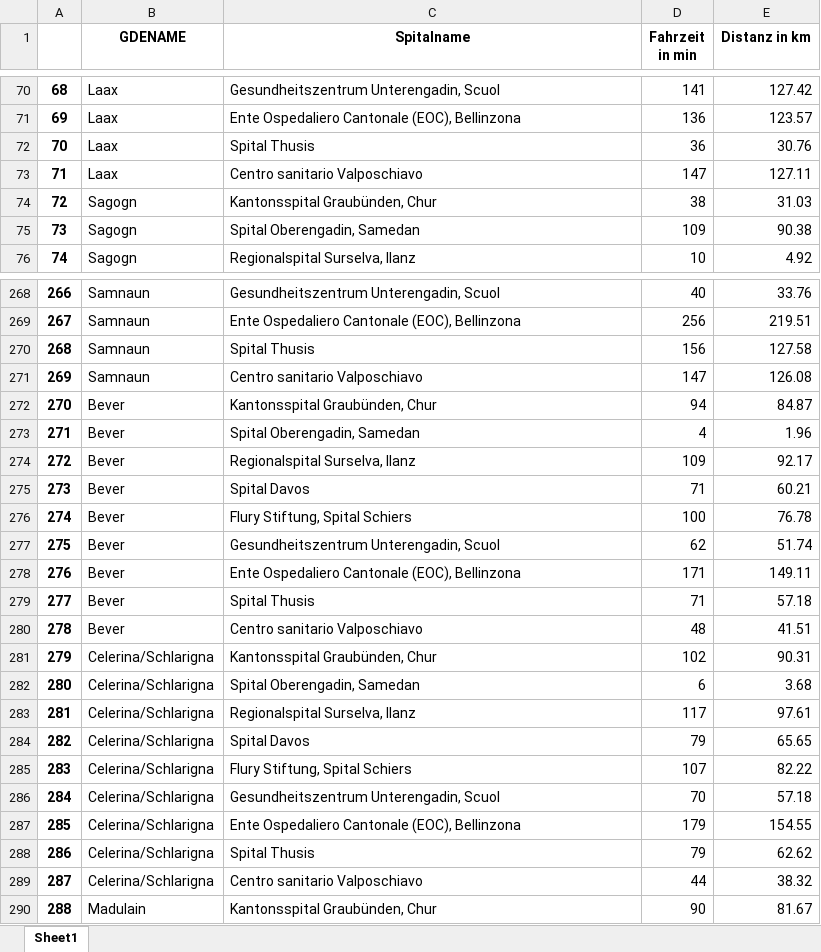
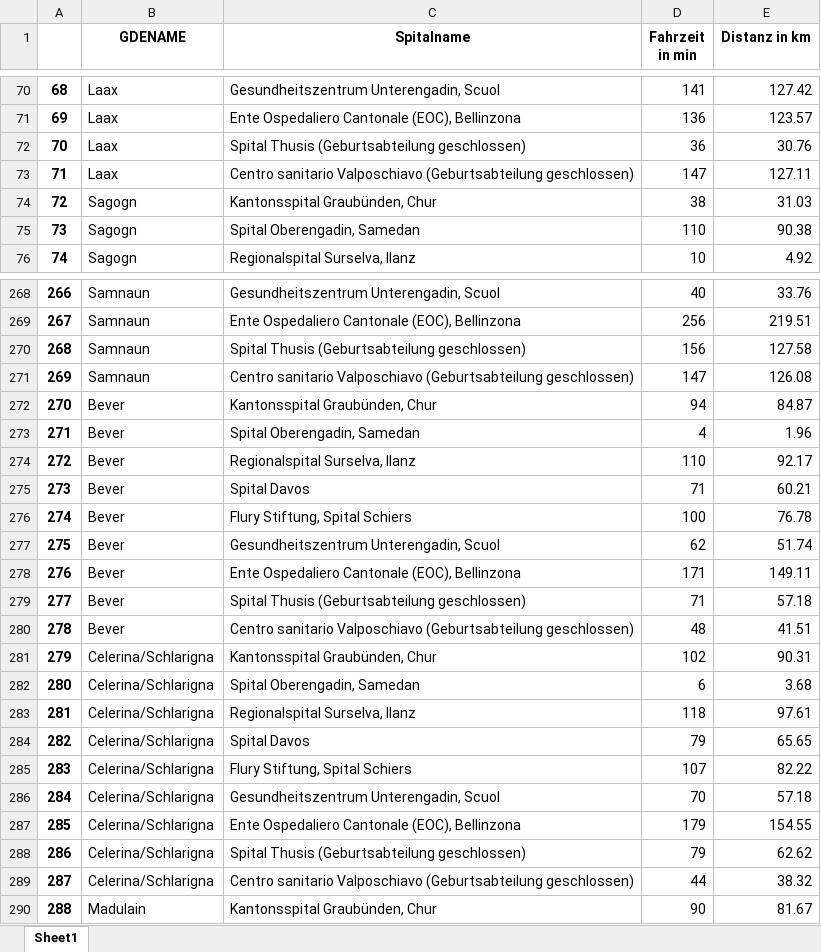
Before and after one commit to marinafrei/ba, an Excel workbook: results.xlsx, sheet Sheet1, drawn as a sheet; only a part is shown, gaps mark what is left out; values as stored, in another font and other column widths than the file's, no borders; the diff covers the shown part only; the diff names each change by its address in the sheet, - before the commit and + after, or states it on an @@ line.

Commit message:
Quellenangabe und Hinweis auf geschlossene Geburtsabteilungen hinzugefügt

```diff
--- a/results.xlsx (sheet Sheet1)
+++ b/results.xlsx (sheet Sheet1)
-C72 (Spitalname): Spital Thusis
+C72 (Spitalname): Spital Thusis (Geburtsabteilung geschlossen)
-C73 (Spitalname): Centro sanitario Valposchiavo
+C73 (Spitalname): Centro sanitario Valposchiavo (Geburtsabteilung geschlossen)
-D75 (Fahrzeit in min): 109
+D75 (Fahrzeit in min): 110
-C270 (Spitalname): Spital Thusis
+C270 (Spitalname): Spital Thusis (Geburtsabteilung geschlossen)
-C271 (Spitalname): Centro sanitario Valposchiavo
+C271 (Spitalname): Centro sanitario Valposchiavo (Geburtsabteilung geschlossen)
-D274 (Fahrzeit in min): 109
+D274 (Fahrzeit in min): 110
-C279 (Spitalname): Spital Thusis
+C279 (Spitalname): Spital Thusis (Geburtsabteilung geschlossen)
-C280 (Spitalname): Centro sanitario Valposchiavo
+C280 (Spitalname): Centro sanitario Valposchiavo (Geburtsabteilung geschlossen)
-D283 (Fahrzeit in min): 117
+D283 (Fahrzeit in min): 118
-C288 (Spitalname): Spital Thusis
+C288 (Spitalname): Spital Thusis (Geburtsabteilung geschlossen)
-C289 (Spitalname): Centro sanitario Valposchiavo
+C289 (Spitalname): Centro sanitario Valposchiavo (Geburtsabteilung geschlossen)
```
Also changed, not shown: 230 edited cells elsewhere in this sheet, Spitalliste_bereinigt_fuer_Dashboard.xlsx, 2 other files.
